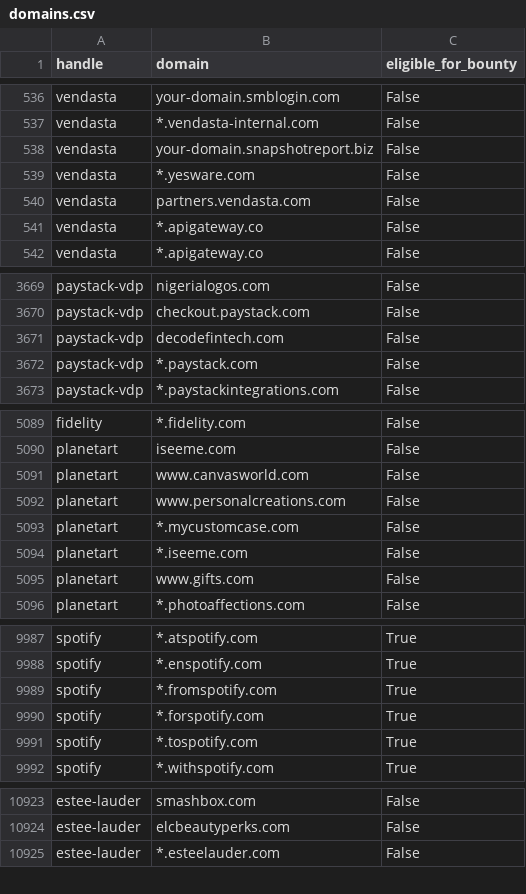
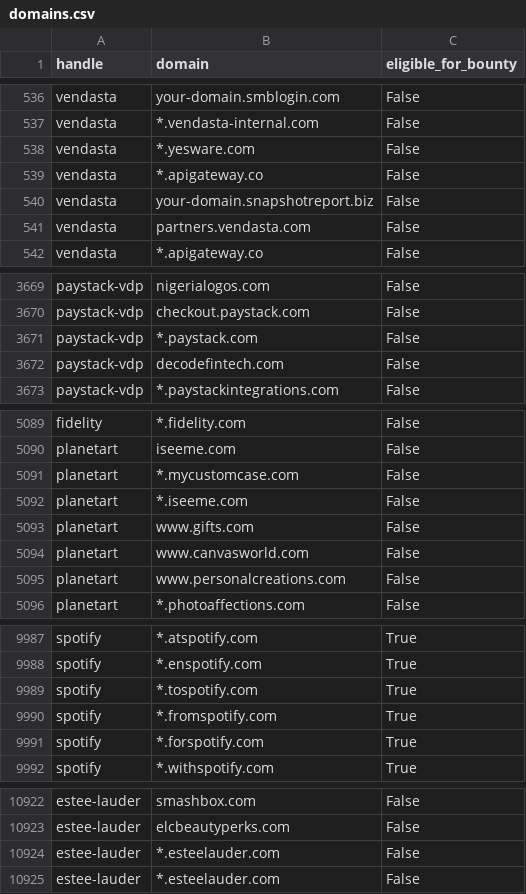
Before and after one commit to zhifana/h1domains, a CSV file: domains.csv, drawn as a sheet; only a part is shown, gaps mark what is left out; the diff covers the shown part only.

```diff
--- a/domains.csv
+++ b/domains.csv
@@ -537,6 +537,6 @@ vendasta,your-domain.smblogin.com,False
 vendasta,*.vendasta-internal.com,False
-vendasta,your-domain.snapshotreport.biz,False
 vendasta,*.yesware.com,False
-vendasta,partners.vendasta.com,False
 vendasta,*.apigateway.co,False
+vendasta,your-domain.snapshotreport.biz,False
+vendasta,partners.vendasta.com,False
 vendasta,*.apigateway.co,False
@@ -3670,4 +3670,4 @@ paystack-vdp,nigerialogos.com,False
 paystack-vdp,checkout.paystack.com,False
-paystack-vdp,decodefintech.com,False
-paystack-vdp,*.paystack.com,False
+paystack-vdp,*.paystack.com,False
+paystack-vdp,decodefintech.com,False
 paystack-vdp,*.paystackintegrations.com,False
@@ -5090,4 +5090,2 @@ fidelity,*.fidelity.com,False
 planetart,iseeme.com,False
-planetart,www.canvasworld.com,False
-planetart,www.personalcreations.com,False
 planetart,*.mycustomcase.com,False
@@ -5095,2 +5093,4 @@ planetart,*.iseeme.com,False
 planetart,www.gifts.com,False
+planetart,www.canvasworld.com,False
+planetart,www.personalcreations.com,False
 planetart,*.photoaffections.com,False
@@ -9988,5 +9988,5 @@ spotify,*.atspotify.com,True
 spotify,*.enspotify.com,True
-spotify,*.fromspotify.com,True
-spotify,*.forspotify.com,True
-spotify,*.tospotify.com,True
+spotify,*.tospotify.com,True
+spotify,*.fromspotify.com,True
+spotify,*.forspotify.com,True
 spotify,*.withspotify.com,True
@@ -10924,2 +10923,3 @@ estee-lauder,smashbox.com,False
 estee-lauder,elcbeautyperks.com,False
+estee-lauder,*.esteelauder.com,False
 estee-lauder,*.esteelauder.com,False
```
Also changed, not shown: 1 added row, 2 removed rows, 46 moved rows and 14 edited cells elsewhere in this file, 3 other files.
